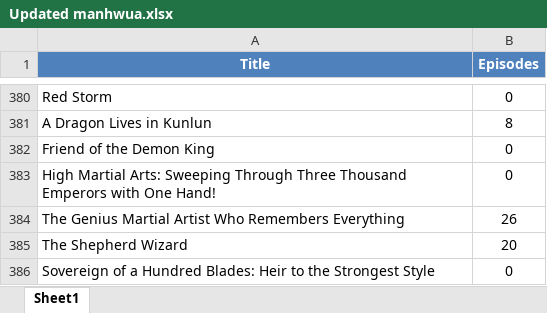
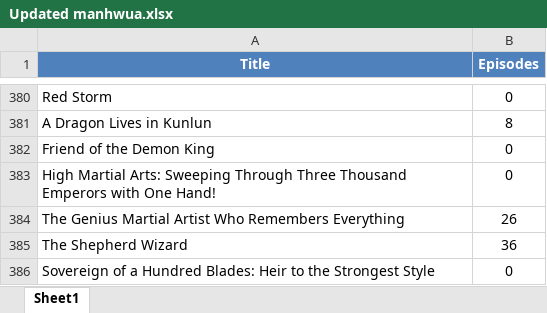
Before and after one commit to Dieback32/mangalist, an Excel workbook: Manga.Manhwua/Updated manhwua.xlsx, sheet Sheet1, drawn as a sheet; only a part is shown, gaps mark what is left out; values as stored, in another font and other column widths than the file's, no borders; table styles not drawn; the diff names each change by its address in the sheet, - before the commit and + after, or states it on an @@ line.

Commit message:
Laptop

```diff
--- a/Manga.Manhwua/Updated manhwua.xlsx (sheet Sheet1)
+++ b/Manga.Manhwua/Updated manhwua.xlsx (sheet Sheet1)
-B385 (Episodes): 20
+B385 (Episodes): 36
```
